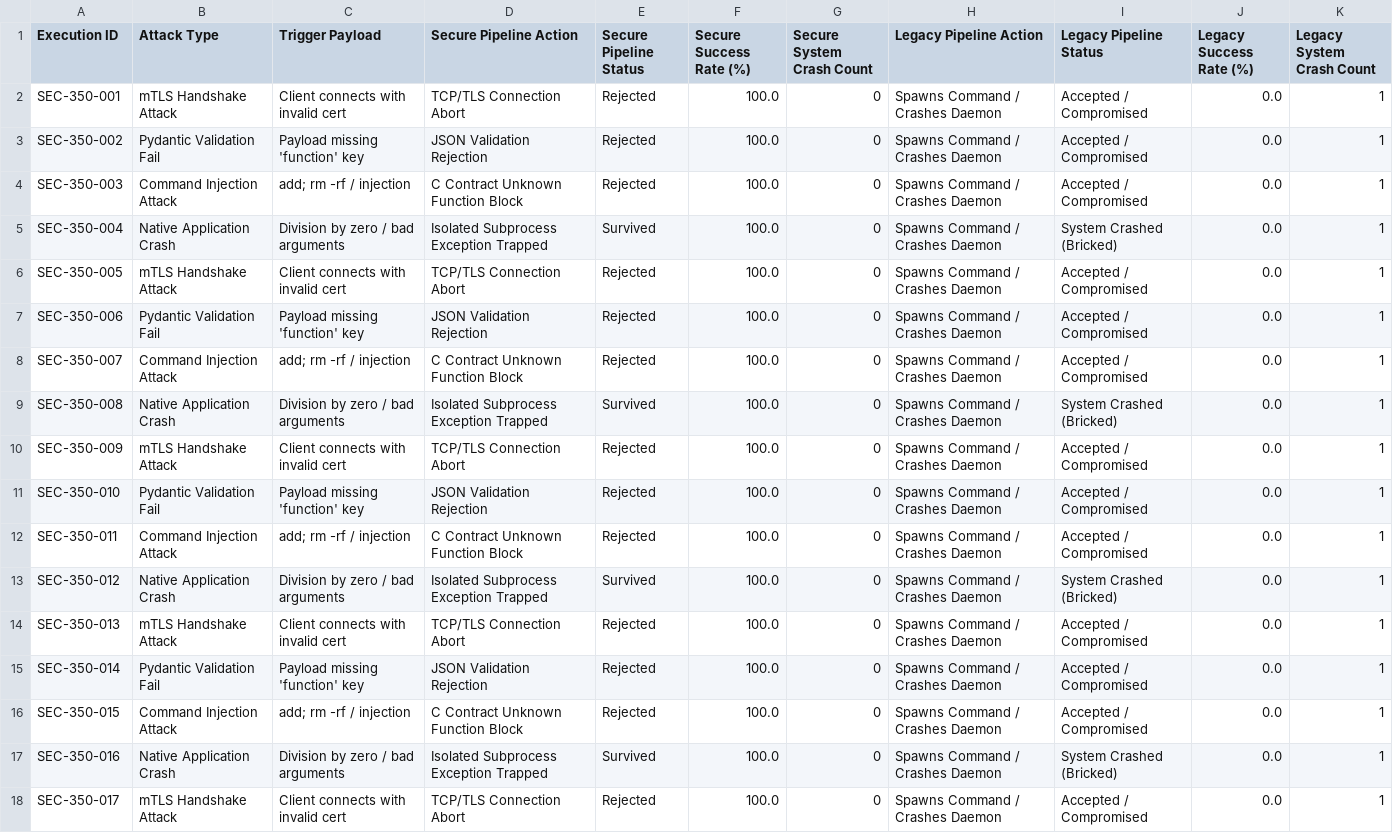
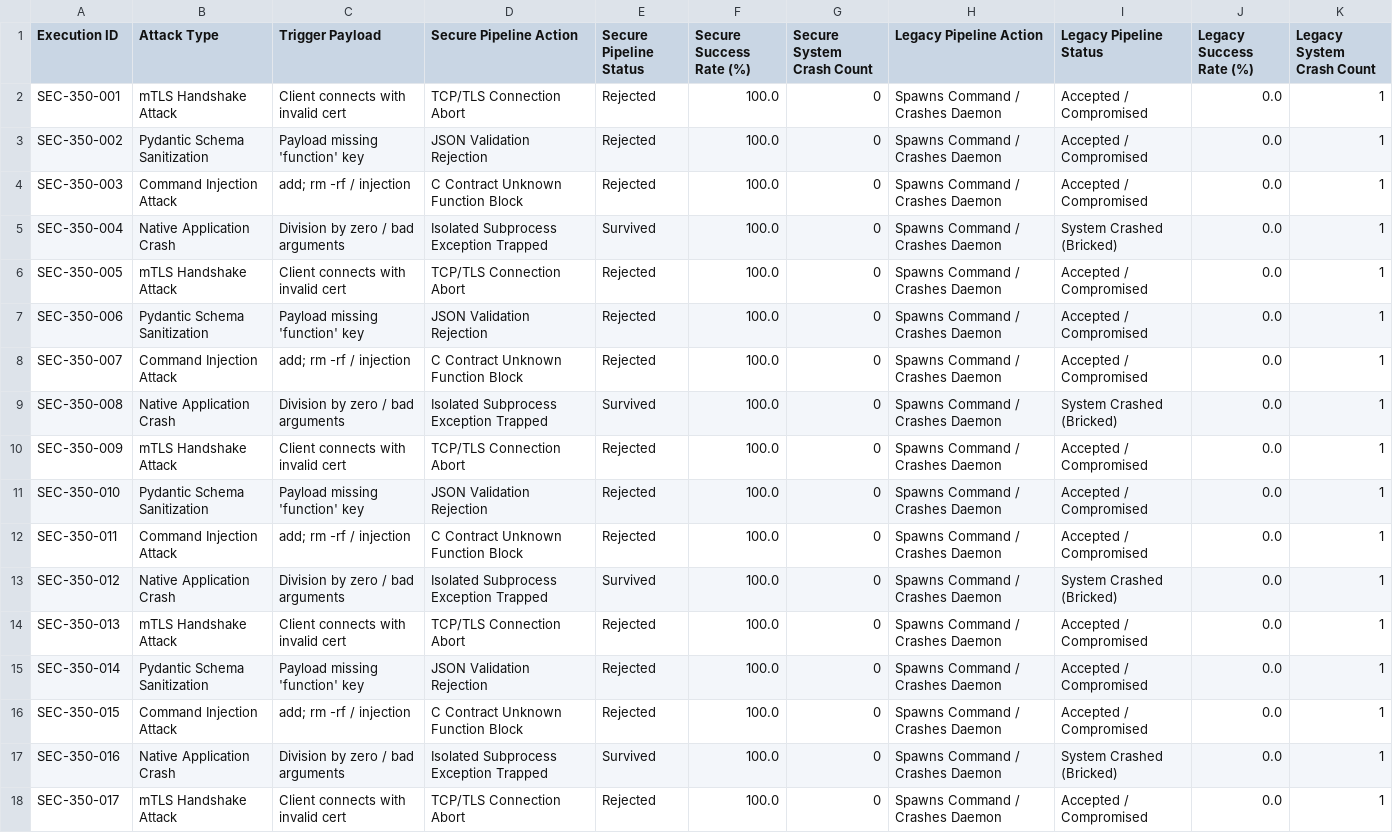
Before and after one commit to Amari-Lawal/NHIOTPipeline, a CSV file: artifacts/dataset2_security_sanitization.csv, drawn as a sheet; only a part is shown; the diff covers the shown part only.

```diff
--- a/artifacts/dataset2_security_sanitization.csv
+++ b/artifacts/dataset2_security_sanitization.csv
@@ -2,3 +2,3 @@ Execution ID,Attack Type,Trigger Payload,Secure Pipeline Action,Secure Pipeline
 SEC-350-001,mTLS Handshake Attack,Client connects with invalid cert,TCP/TLS Connection Abort,Rejected,100.0,0,Spawns Command / Crashes Daemon,Accepted / Compromised,0.0,1
-SEC-350-002,Pydantic Validation Fail,Payload missing 'function' key,JSON Validation Rejection,Rejected,100.0,0,Spawns Command / Crashes Daemon,Accepted / Compromised,0.0,1
+SEC-350-002,Pydantic Schema Sanitization,Payload missing 'function' key,JSON Validation Rejection,Rejected,100.0,0,Spawns Command / Crashes Daemon,Accepted / Compromised,0.0,1
 SEC-350-003,Command Injection Attack,add; rm -rf / injection,C Contract Unknown Function Block,Rejected,100.0,0,Spawns Command / Crashes Daemon,Accepted / Compromised,0.0,1
@@ -6,3 +6,3 @@ SEC-350-004,Native Application Crash,Division by zero / bad arguments,Isolated S
 SEC-350-005,mTLS Handshake Attack,Client connects with invalid cert,TCP/TLS Connection Abort,Rejected,100.0,0,Spawns Command / Crashes Daemon,Accepted / Compromised,0.0,1
-SEC-350-006,Pydantic Validation Fail,Payload missing 'function' key,JSON Validation Rejection,Rejected,100.0,0,Spawns Command / Crashes Daemon,Accepted / Compromised,0.0,1
+SEC-350-006,Pydantic Schema Sanitization,Payload missing 'function' key,JSON Validation Rejection,Rejected,100.0,0,Spawns Command / Crashes Daemon,Accepted / Compromised,0.0,1
 SEC-350-007,Command Injection Attack,add; rm -rf / injection,C Contract Unknown Function Block,Rejected,100.0,0,Spawns Command / Crashes Daemon,Accepted / Compromised,0.0,1
@@ -10,3 +10,3 @@ SEC-350-008,Native Application Crash,Division by zero / bad arguments,Isolated S
 SEC-350-009,mTLS Handshake Attack,Client connects with invalid cert,TCP/TLS Connection Abort,Rejected,100.0,0,Spawns Command / Crashes Daemon,Accepted / Compromised,0.0,1
-SEC-350-010,Pydantic Validation Fail,Payload missing 'function' key,JSON Validation Rejection,Rejected,100.0,0,Spawns Command / Crashes Daemon,Accepted / Compromised,0.0,1
+SEC-350-010,Pydantic Schema Sanitization,Payload missing 'function' key,JSON Validation Rejection,Rejected,100.0,0,Spawns Command / Crashes Daemon,Accepted / Compromised,0.0,1
 SEC-350-011,Command Injection Attack,add; rm -rf / injection,C Contract Unknown Function Block,Rejected,100.0,0,Spawns Command / Crashes Daemon,Accepted / Compromised,0.0,1
@@ -14,3 +14,3 @@ SEC-350-012,Native Application Crash,Division by zero / bad arguments,Isolated S
 SEC-350-013,mTLS Handshake Attack,Client connects with invalid cert,TCP/TLS Connection Abort,Rejected,100.0,0,Spawns Command / Crashes Daemon,Accepted / Compromised,0.0,1
-SEC-350-014,Pydantic Validation Fail,Payload missing 'function' key,JSON Validation Rejection,Rejected,100.0,0,Spawns Command / Crashes Daemon,Accepted / Compromised,0.0,1
+SEC-350-014,Pydantic Schema Sanitization,Payload missing 'function' key,JSON Validation Rejection,Rejected,100.0,0,Spawns Command / Crashes Daemon,Accepted / Compromised,0.0,1
 SEC-350-015,Command Injection Attack,add; rm -rf / injection,C Contract Unknown Function Block,Rejected,100.0,0,Spawns Command / Crashes Daemon,Accepted / Compromised,0.0,1
```
Also changed, not shown: 84 edited cells elsewhere in this file, artifacts/dataset3_network_interruption.csv, artifacts/dataset4_e2e_diagnostic.csv, 9 other files.
